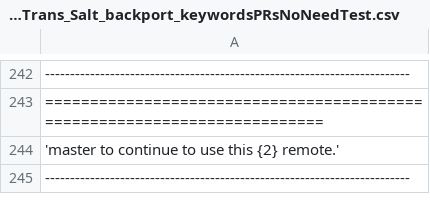
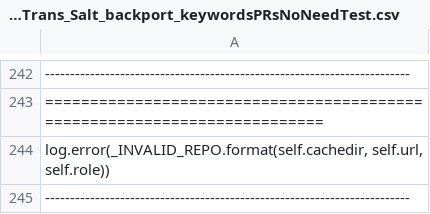
Before and after one commit to joydeba/BackSlice, a CSV file: slicerOutput/Incmp_BackTrans_Salt_backport_keywordsPRsNoNeedTest.csv, drawn as a sheet; only a part is shown, gaps mark what is left out; the diff covers the shown part only; the diff names each change by its address in the sheet, - before the commit and + after, or states it on an @@ line.

```diff
--- a/slicerOutput/Incmp_BackTrans_Salt_backport_keywordsPRsNoNeedTest.csv
+++ b/slicerOutput/Incmp_BackTrans_Salt_backport_keywordsPRsNoNeedTest.csv
-A244: 'master to continue to use this {2} remote.'
+A244: log.error(_INVALID_REPO.format(self.cachedir, self.url, self.role))
```
Also changed, not shown: 4 added rows, 4 removed rows, 5 moved rows and 28 edited cells elsewhere in this file, slicerOutput/Incmp_BackTrans_Bitcoin_backport_keywordsPRsNoNeedTest.csv, 5 other files.
